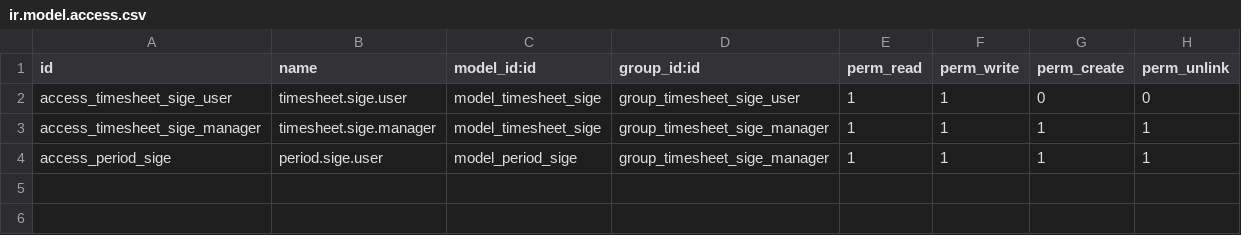
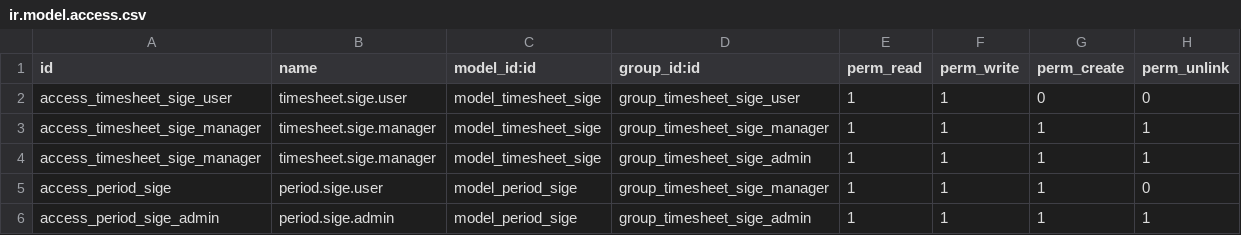
Before and after one commit to calyx-servicios/grupopgk, a CSV file: timesheet_odoo/security/ir.model.access.csv, drawn as a sheet.

Commit message:
[ODOO-6743][UPD][timesheet_odoo] - Update on prod

```diff
--- a/timesheet_odoo/security/ir.model.access.csv
+++ b/timesheet_odoo/security/ir.model.access.csv
@@ -3,2 +3,4 @@ access_timesheet_sige_user,timesheet.sige.user,model_timesheet_sige,group_timesh
 access_timesheet_sige_manager,timesheet.sige.manager,model_timesheet_sige,group_timesheet_sige_manager,1,1,1,1
-access_period_sige,period.sige.user,model_period_sige,group_timesheet_sige_manager,1,1,1,1
+access_timesheet_sige_manager,timesheet.sige.manager,model_timesheet_sige,group_timesheet_sige_admin,1,1,1,1
+access_period_sige,period.sige.user,model_period_sige,group_timesheet_sige_manager,1,1,1,0
+access_period_sige_admin,period.sige.admin,model_period_sige,group_timesheet_sige_admin,1,1,1,1
```
Also changed, not shown: 8 other files.
